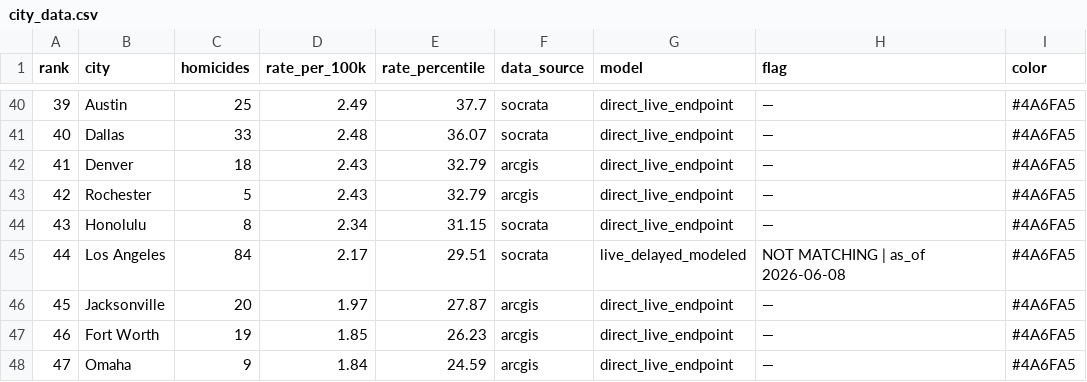
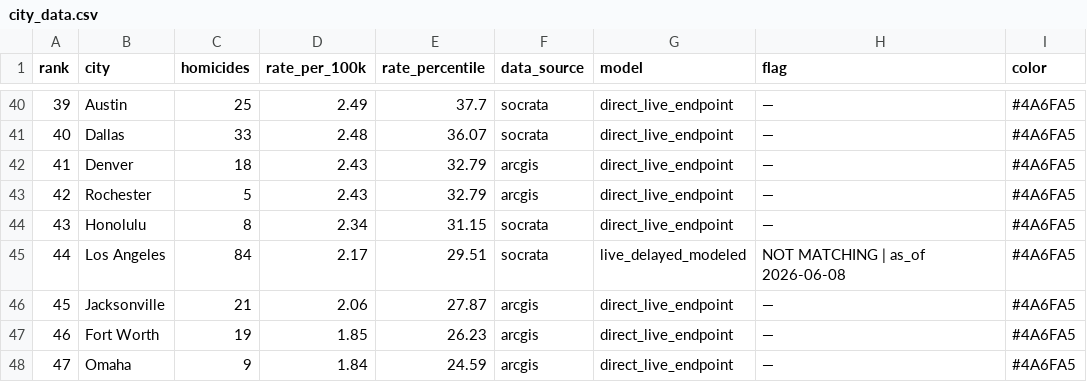
Before and after one commit to ro00archworkall/homicide_tracker, a CSV file: src/data/city_data.csv, drawn as a sheet; only a part is shown, gaps mark what is left out.

```diff
--- a/src/data/city_data.csv
+++ b/src/data/city_data.csv
@@ -45,3 +45,3 @@ rank,city,homicides,rate_per_100k,rate_percentile,data_source,model,flag,color
 44,Los Angeles,84,2.17,29.51,socrata,live_delayed_modeled,NOT MATCHING | as_of 2026-06-08,#4A6FA5
-45,Jacksonville,20,1.97,27.87,arcgis,direct_live_endpoint,—,#4A6FA5
+45,Jacksonville,21,2.06,27.87,arcgis,direct_live_endpoint,—,#4A6FA5
 46,Fort Worth,19,1.85,26.23,arcgis,direct_live_endpoint,—,#4A6FA5
```
Also changed, not shown: 1 other file.
